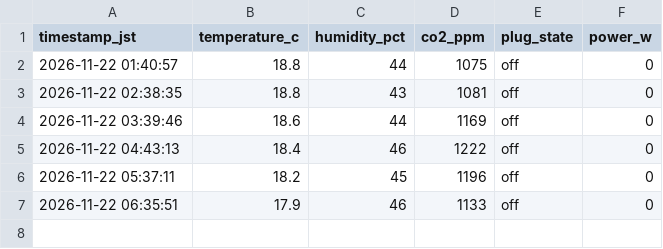
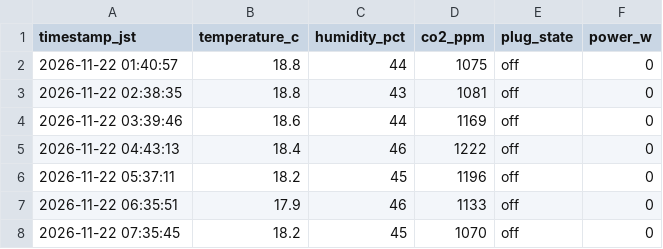
Before and after one commit to mdk880812/lettuce-lab, a CSV file: farm_data.csv, drawn as a sheet; the diff names each change by its address in the sheet, - before the commit and + after, or states it on an @@ line.

```diff
--- a/farm_data.csv
+++ b/farm_data.csv
+row 8: 2026-11-22 07:35:45 | 18.2 | 45 | 1070 | off | 0
```
